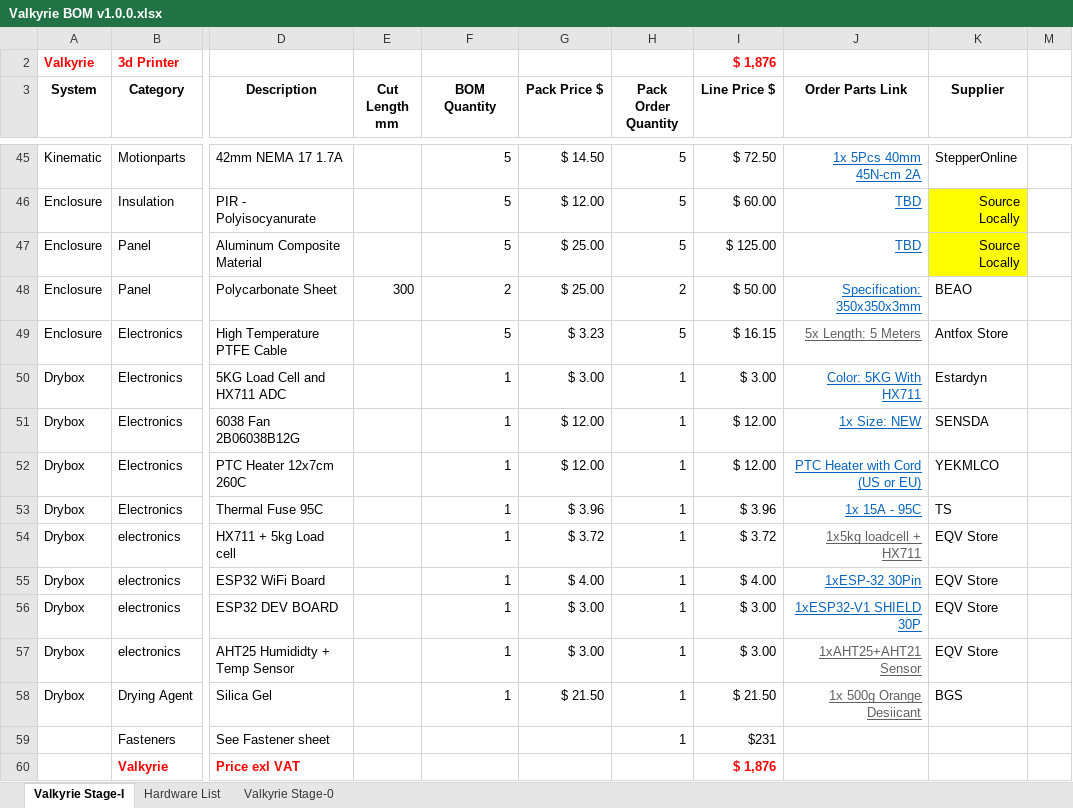
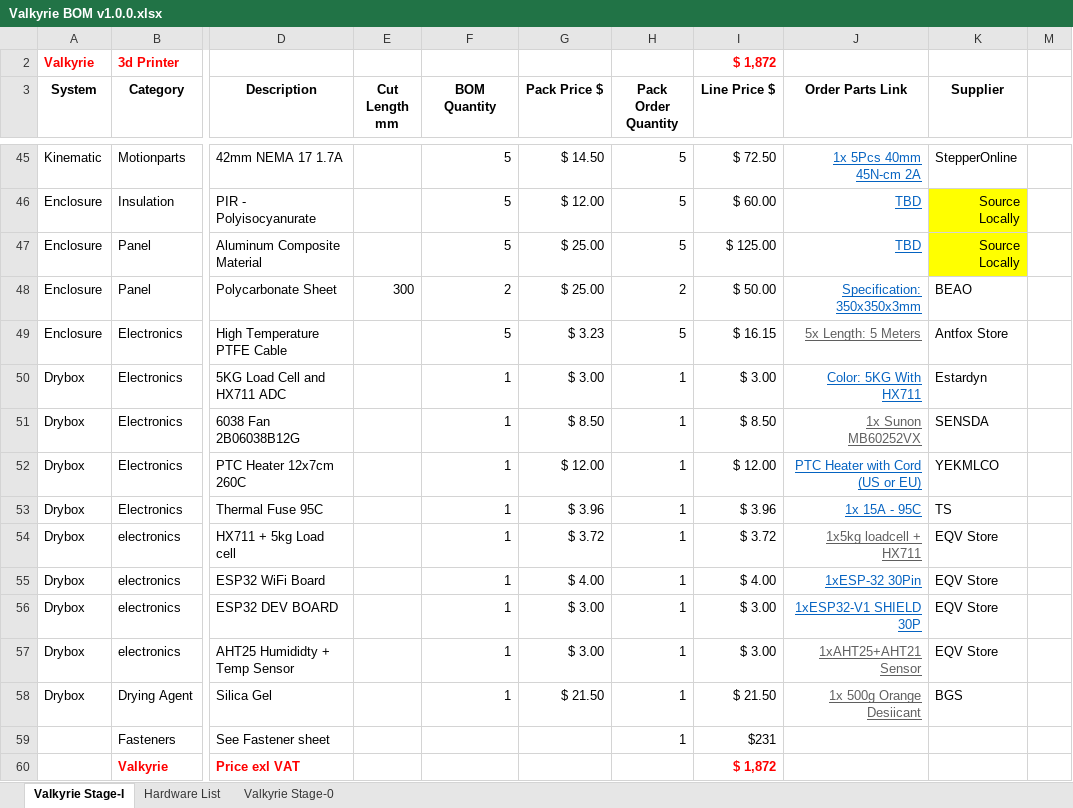
Before and after one commit to RoyBerntsenDesign/Project-Valkyrie, an Excel workbook: Document Library/Bill Of Materials/Valkyrie BOM v1.0.0.xlsx, sheet Valkyrie Stage-I, drawn as a sheet; only a part is shown, gaps mark what is left out; values as stored, in another font and other column widths than the file's, no borders; charts and pictures and table styles not drawn; the diff names each change by its address in the sheet, - before the commit and + after, or states it on an @@ line.

```diff
--- a/Document Library/Bill Of Materials/Valkyrie BOM v1.0.0.xlsx (sheet Valkyrie Stage-I)
+++ b/Document Library/Bill Of Materials/Valkyrie BOM v1.0.0.xlsx (sheet Valkyrie Stage-I)
-I2 (Line Price $): $ 1,876
+I2 (Line Price $): $ 1,872
-G51 (Pack Price $): $ 12.00
+G51 (Pack Price $): $ 8.50
-I51 (Line Price $): $ 12.00
+I51 (Line Price $): $ 8.50
-J51 (Order Parts Link): 1x Size: NEW
+J51 (Order Parts Link): 1x Sunon MB60252VX
-J51 text colour: #0563C1
+J51 text colour: #5F5F5F
-I60 (Line Price $): $ 1,876
+I60 (Line Price $): $ 1,872
```
Also changed, not shown: 1 other file.
